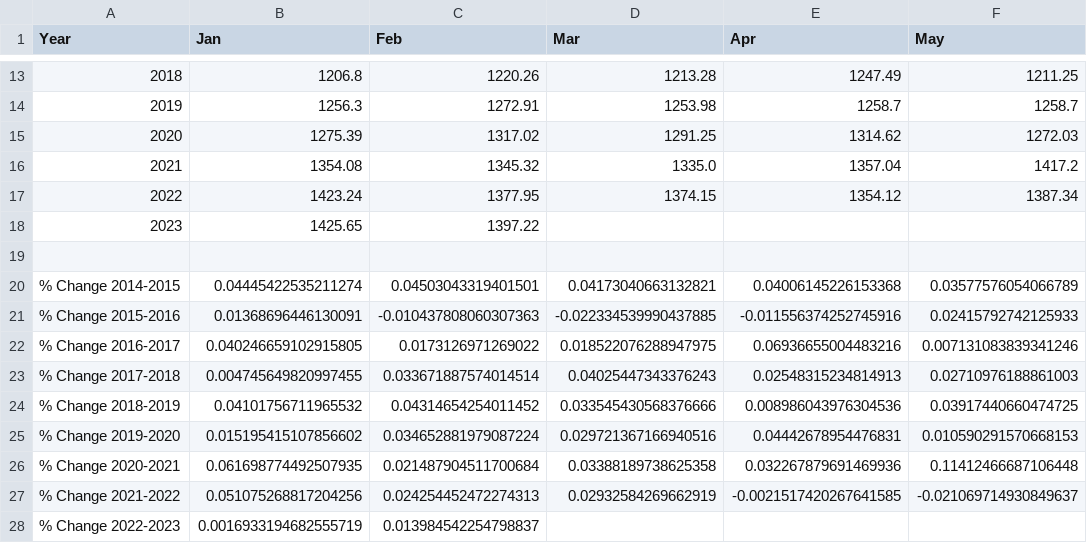
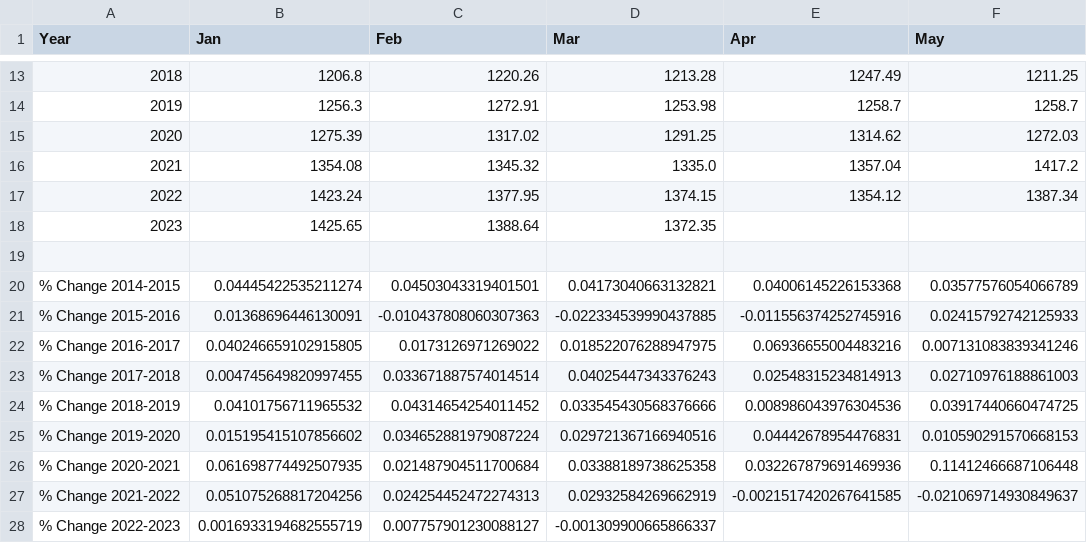
Before and after one commit to zhik/nyc_stats, a CSV file: nyc-weekly-earnings.csv, drawn as a sheet; only a part is shown, gaps mark what is left out; the diff names each change by its address in the sheet, - before the commit and + after, or states it on an @@ line.

```diff
--- a/nyc-weekly-earnings.csv
+++ b/nyc-weekly-earnings.csv
-C18 (Feb): 1397.22
+C18 (Feb): 1388.64
-D18 (Mar): (empty)
+D18 (Mar): 1372.35
-C28 (Feb): 0.013984542254798837
+C28 (Feb): 0.007757901230088127
-D28 (Mar): (empty)
+D28 (Mar): -0.001309900665866337
```
Also changed, not shown: laus_sa_city.csv, laus_sa_state.csv, 2 other files.
